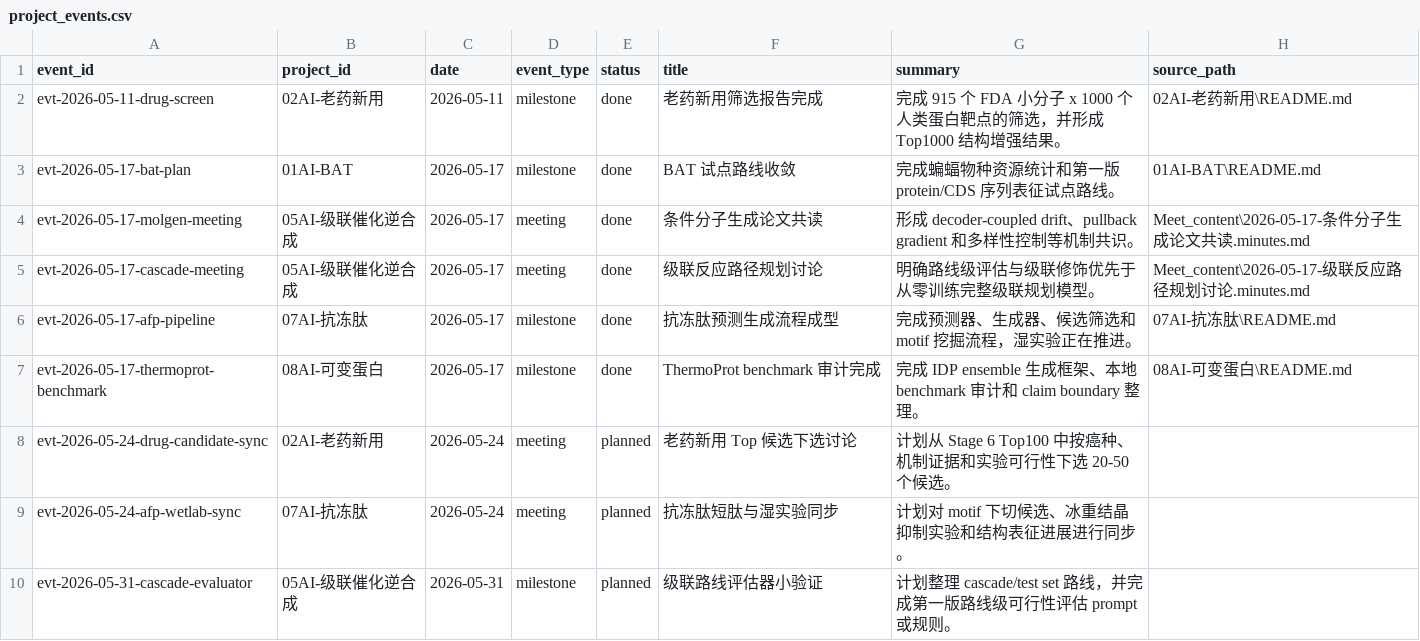
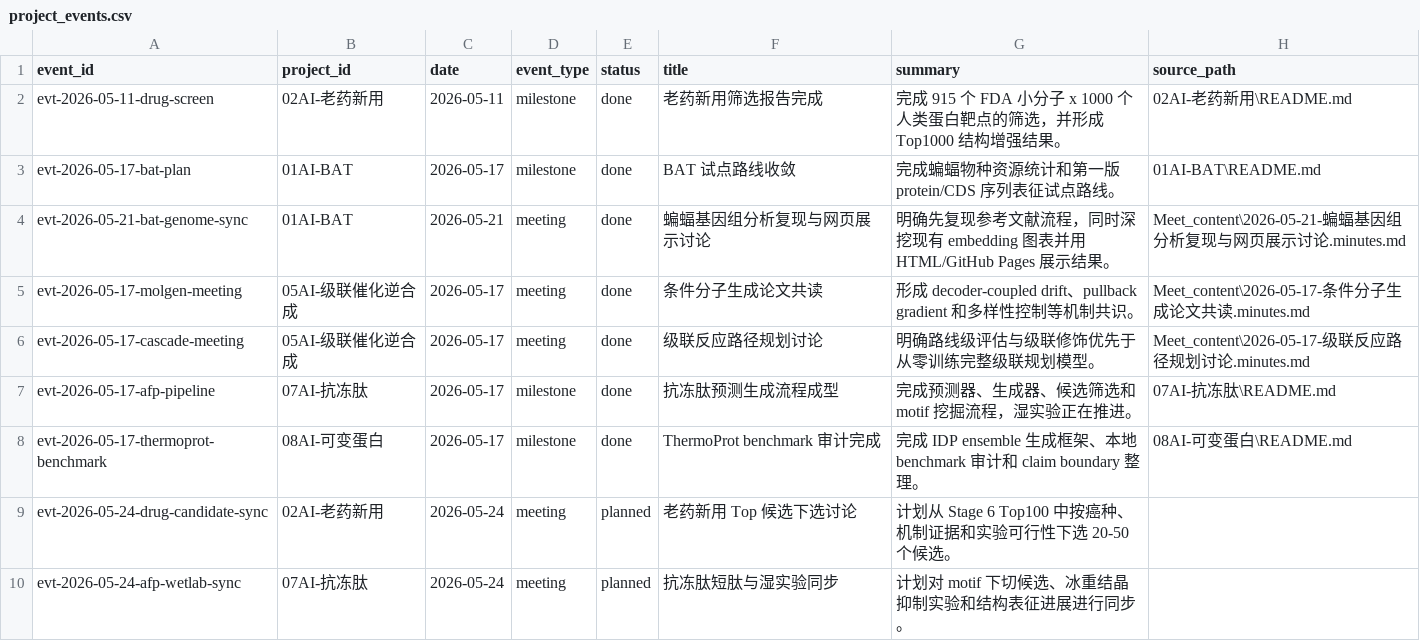
Before and after one commit to Knitua/AI-for-biology-progress, a CSV file: paint/project_events.csv, drawn as a sheet; only a part is shown; the shorter side is filled out with more unchanged rows.

Commit message:
Add BAT meeting notes to site

```diff
--- a/paint/project_events.csv
+++ b/paint/project_events.csv
@@ -3,2 +3,3 @@ evt-2026-05-11-drug-screen,02AI-老药新用,2026-05-11,milestone,done,老药新
 evt-2026-05-17-bat-plan,01AI-BAT,2026-05-17,milestone,done,BAT 试点路线收敛,"完成蝙蝠物种资源统计和第一版 protein/CDS 序列表征试点路线。",01AI-BAT\README.md
+evt-2026-05-21-bat-genome-sync,01AI-BAT,2026-05-21,meeting,done,蝙蝠基因组分析复现与网页展示讨论,"明确先复现参考文献流程，同时深挖现有 embedding 图表并用 HTML/GitHub Pages 展示结果。",Meet_content\2026-05-21-蝙蝠基因组分析复现与网页展示讨论.minutes.md
 evt-2026-05-17-molgen-meeting,05AI-级联催化逆合成,2026-05-17,meeting,done,条件分子生成论文共读,"形成 decoder-coupled drift、pullback gradient 和多样性控制等机制共识。",Meet_content\2026-05-17-条件分子生成论文共读.minutes.md
```
Also changed, not shown: paint/update_status.csv, 21 other files.
